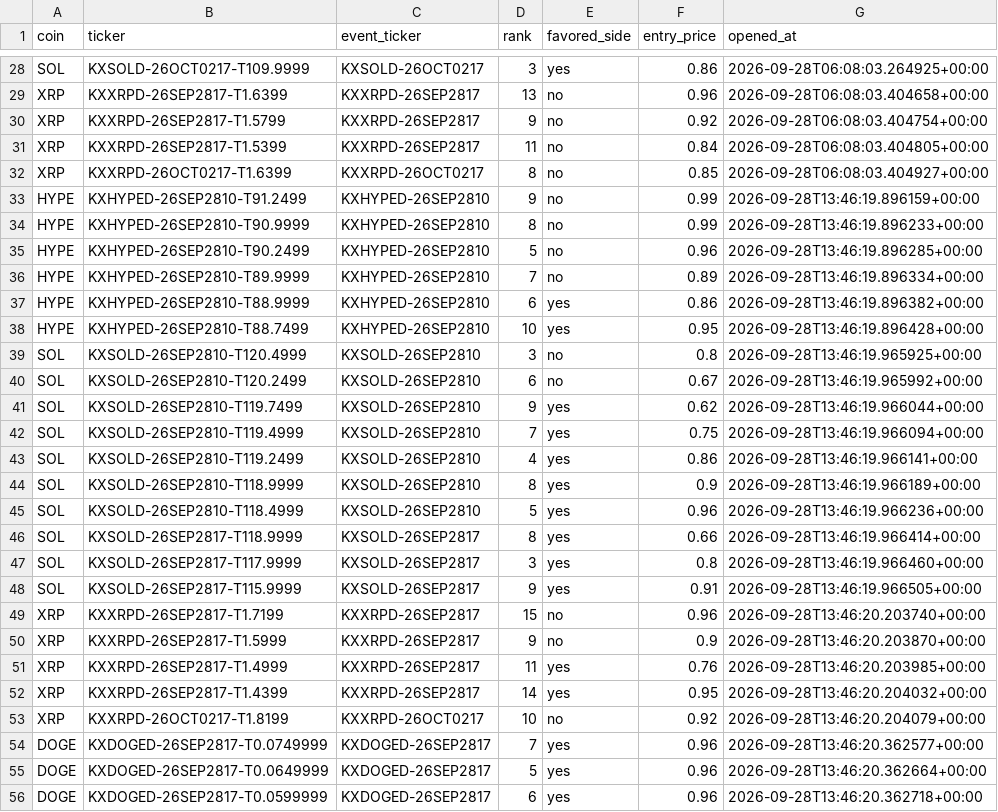
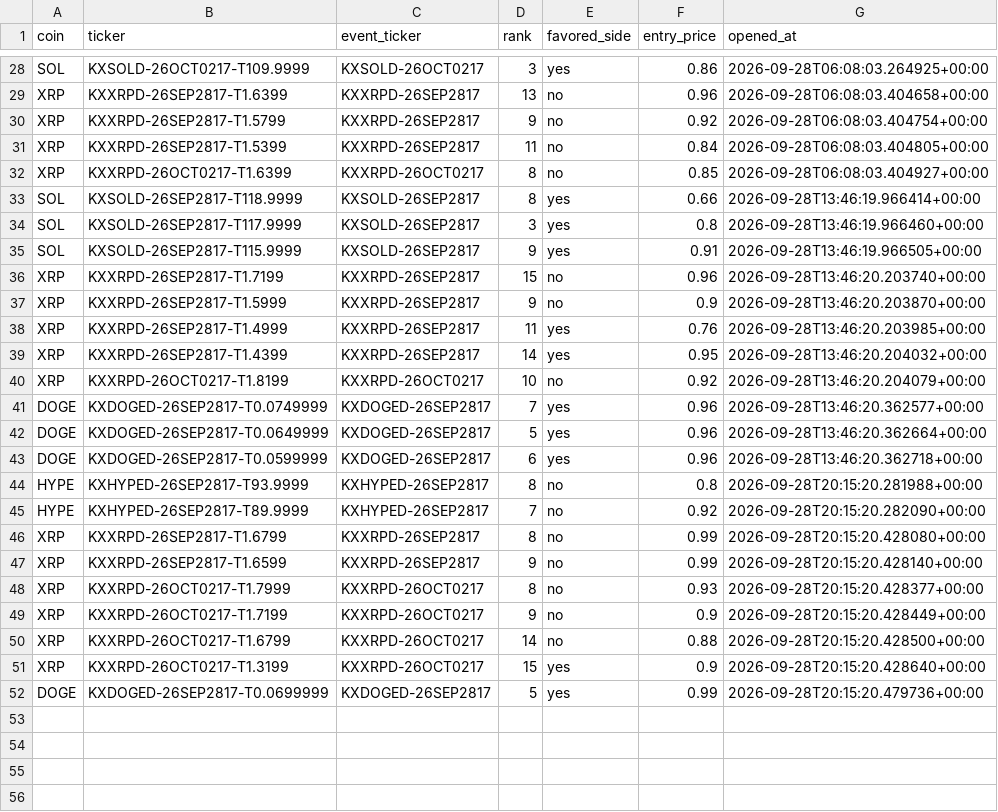
Before and after one commit to Prinxe-crypto/multicoin-midrank-bot, a CSV file: open_positions.csv, drawn as a sheet; only a part is shown, gaps mark what is left out.

```diff
--- a/open_positions.csv
+++ b/open_positions.csv
@@ -32,15 +32,2 @@ XRP,KXXRPD-26SEP2817-T1.5399,KXXRPD-26SEP2817,11,no,0.84,2026-09-28T06:08:03.404
 XRP,KXXRPD-26OCT0217-T1.6399,KXXRPD-26OCT0217,8,no,0.85,2026-09-28T06:08:03.404927+00:00
-HYPE,KXHYPED-26SEP2810-T91.2499,KXHYPED-26SEP2810,9,no,0.99,2026-09-28T13:46:19.896159+00:00
-HYPE,KXHYPED-26SEP2810-T90.9999,KXHYPED-26SEP2810,8,no,0.99,2026-09-28T13:46:19.896233+00:00
-HYPE,KXHYPED-26SEP2810-T90.2499,KXHYPED-26SEP2810,5,no,0.96,2026-09-28T13:46:19.896285+00:00
-HYPE,KXHYPED-26SEP2810-T89.9999,KXHYPED-26SEP2810,7,no,0.89,2026-09-28T13:46:19.896334+00:00
-HYPE,KXHYPED-26SEP2810-T88.9999,KXHYPED-26SEP2810,6,yes,0.86,2026-09-28T13:46:19.896382+00:00
-HYPE,KXHYPED-26SEP2810-T88.7499,KXHYPED-26SEP2810,10,yes,0.95,2026-09-28T13:46:19.896428+00:00
-SOL,KXSOLD-26SEP2810-T120.4999,KXSOLD-26SEP2810,3,no,0.8,2026-09-28T13:46:19.965925+00:00
-SOL,KXSOLD-26SEP2810-T120.2499,KXSOLD-26SEP2810,6,no,0.67,2026-09-28T13:46:19.965992+00:00
-SOL,KXSOLD-26SEP2810-T119.7499,KXSOLD-26SEP2810,9,yes,0.62,2026-09-28T13:46:19.966044+00:00
-SOL,KXSOLD-26SEP2810-T119.4999,KXSOLD-26SEP2810,7,yes,0.75,2026-09-28T13:46:19.966094+00:00
-SOL,KXSOLD-26SEP2810-T119.2499,KXSOLD-26SEP2810,4,yes,0.86,2026-09-28T13:46:19.966141+00:00
-SOL,KXSOLD-26SEP2810-T118.9999,KXSOLD-26SEP2810,8,yes,0.9,2026-09-28T13:46:19.966189+00:00
-SOL,KXSOLD-26SEP2810-T118.4999,KXSOLD-26SEP2810,5,yes,0.96,2026-09-28T13:46:19.966236+00:00
 SOL,KXSOLD-26SEP2817-T118.9999,KXSOLD-26SEP2817,8,yes,0.66,2026-09-28T13:46:19.966414+00:00
@@ -56 +43,10 @@ DOGE,KXDOGED-26SEP2817-T0.0649999,KXDOGED-26SEP2817,5,yes,0.96,2026-09-28T13:46:
 DOGE,KXDOGED-26SEP2817-T0.0599999,KXDOGED-26SEP2817,6,yes,0.96,2026-09-28T13:46:20.362718+00:00
+HYPE,KXHYPED-26SEP2817-T93.9999,KXHYPED-26SEP2817,8,no,0.8,2026-09-28T20:15:20.281988+00:00
+HYPE,KXHYPED-26SEP2817-T89.9999,KXHYPED-26SEP2817,7,no,0.92,2026-09-28T20:15:20.282090+00:00
+XRP,KXXRPD-26SEP2817-T1.6799,KXXRPD-26SEP2817,8,no,0.99,2026-09-28T20:15:20.428080+00:00
+XRP,KXXRPD-26SEP2817-T1.6599,KXXRPD-26SEP2817,9,no,0.99,2026-09-28T20:15:20.428140+00:00
+XRP,KXXRPD-26OCT0217-T1.7999,KXXRPD-26OCT0217,8,no,0.93,2026-09-28T20:15:20.428377+00:00
+XRP,KXXRPD-26OCT0217-T1.7199,KXXRPD-26OCT0217,9,no,0.9,2026-09-28T20:15:20.428449+00:00
+XRP,KXXRPD-26OCT0217-T1.6799,KXXRPD-26OCT0217,14,no,0.88,2026-09-28T20:15:20.428500+00:00
+XRP,KXXRPD-26OCT0217-T1.3199,KXXRPD-26OCT0217,15,yes,0.9,2026-09-28T20:15:20.428640+00:00
+DOGE,KXDOGED-26SEP2817-T0.0699999,KXDOGED-26SEP2817,5,yes,0.99,2026-09-28T20:15:20.479736+00:00
```
Also changed, not shown: closed_positions.csv.
